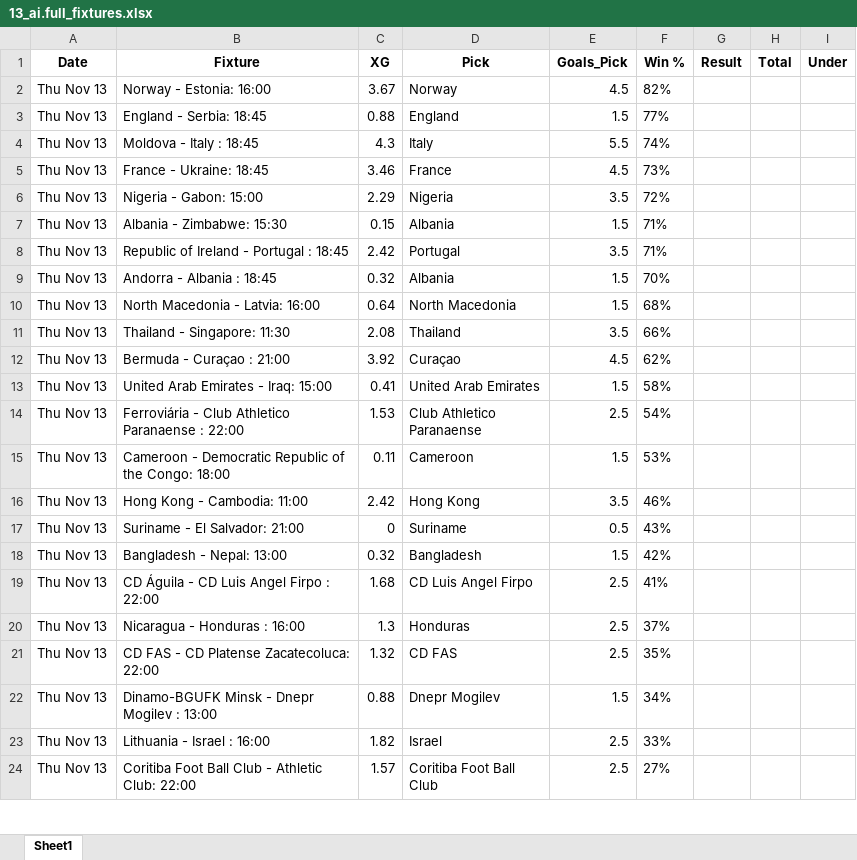
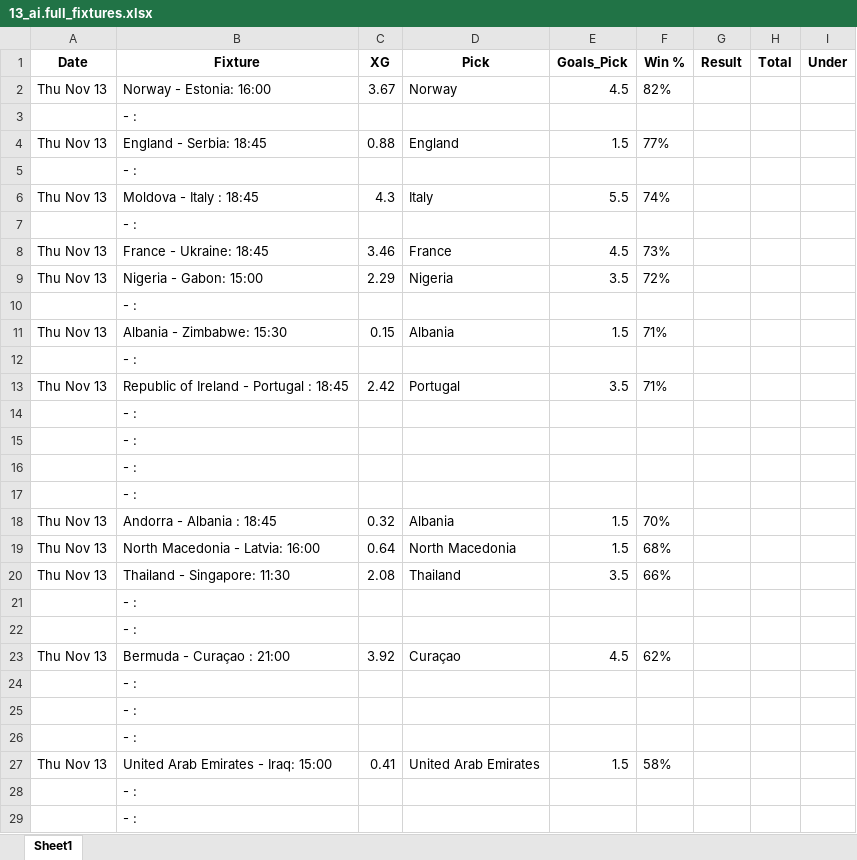
Before and after one commit to aidasez/aiaigam2, an Excel workbook: 2025/11/2025-11-13/13_ai.full_fixtures.xlsx, sheet Sheet1, drawn as a sheet; only a part is shown; the shorter side is filled out with more unchanged rows; values as stored, in another font and other column widths than the file's, no borders; the diff covers the shown part only; the diff names each change by its address in the sheet, - before the commit and + after, or states it on an @@ line.

```diff
--- a/2025/11/2025-11-13/13_ai.full_fixtures.xlsx (sheet Sheet1)
+++ b/2025/11/2025-11-13/13_ai.full_fixtures.xlsx (sheet Sheet1)
+row 3:  | - :
+row 5:  | - :
+row 7:  | - :
+row 10:  | - :
+row 12:  | - :
+row 14:  | - :
+row 15:  | - :
+row 16:  | - :
+row 17:  | - :
+row 21:  | - :
+row 22:  | - :
+row 24:  | - :
+row 25:  | - :
+row 26:  | - :
+row 28:  | - :
+row 29:  | - :
```
Also changed, not shown: 117 added rows elsewhere in this sheet, 2025/11/2025-11-13/13_combined_confidence.xlsx, 2025/11/2025-11-13/13_fixtures.xlsx, 8 other files.
